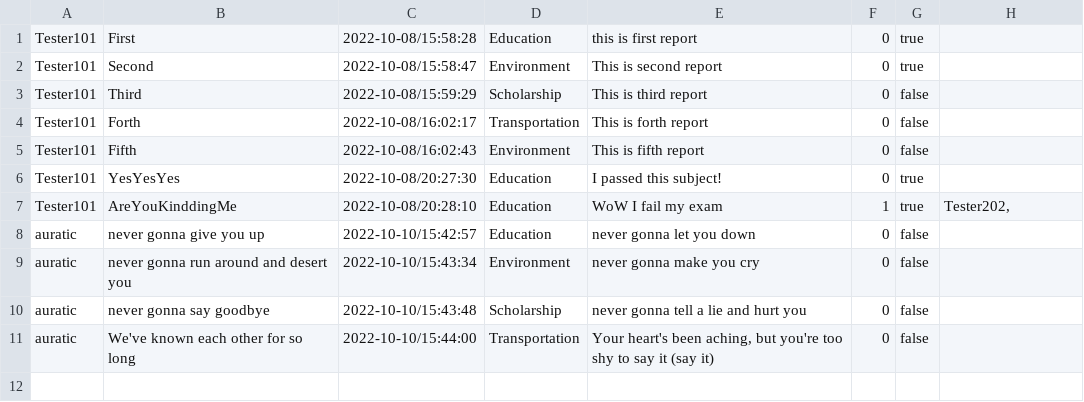
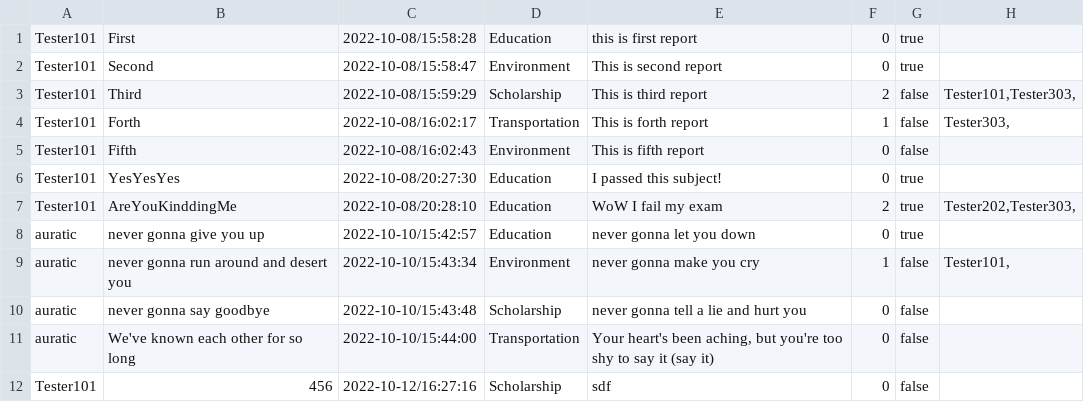
Before and after one commit to 4ura7ic/copecodeclone, a CSV file: data/report.csv, drawn as a sheet.

```diff
--- a/data/report.csv
+++ b/data/report.csv
@@ -2,10 +2,11 @@ Tester101|First|2022-10-08/15:58:28|Education|this is first report|0|true|
 Tester101|Second|2022-10-08/15:58:47|Environment|This is second report|0|true|
-Tester101|Third|2022-10-08/15:59:29|Scholarship|This is third report|0|false|
-Tester101|Forth|2022-10-08/16:02:17|Transportation|This is forth report|0|false|
+Tester101|Third|2022-10-08/15:59:29|Scholarship|This is third report|2|false|Tester101,Tester303,
+Tester101|Forth|2022-10-08/16:02:17|Transportation|This is forth report|1|false|Tester303,
 Tester101|Fifth|2022-10-08/16:02:43|Environment|This is fifth report|0|false|
 Tester101|YesYesYes|2022-10-08/20:27:30|Education|I passed this subject!|0|true|
-Tester101|AreYouKinddingMe|2022-10-08/20:28:10|Education|WoW I fail my exam|1|true|Tester202,
-auratic|never gonna give you up|2022-10-10/15:42:57|Education|never gonna let you down|0|false|
-auratic|never gonna run around and desert you|2022-10-10/15:43:34|Environment|never gonna make you cry|0|false|
+Tester101|AreYouKinddingMe|2022-10-08/20:28:10|Education|WoW I fail my exam|2|true|Tester202,Tester303,
+auratic|never gonna give you up|2022-10-10/15:42:57|Education|never gonna let you down|0|true|
+auratic|never gonna run around and desert you|2022-10-10/15:43:34|Environment|never gonna make you cry|1|false|Tester101,
 auratic|never gonna say goodbye|2022-10-10/15:43:48|Scholarship|never gonna tell a lie and hurt you|0|false|
 auratic|We've known each other for so long|2022-10-10/15:44:00|Transportation|Your heart's been aching, but you're too shy to say it (say it)|0|false|
+Tester101|456|2022-10-12/16:27:16|Scholarship|sdf|0|false|
```
Also changed, not shown: 2 other files.
